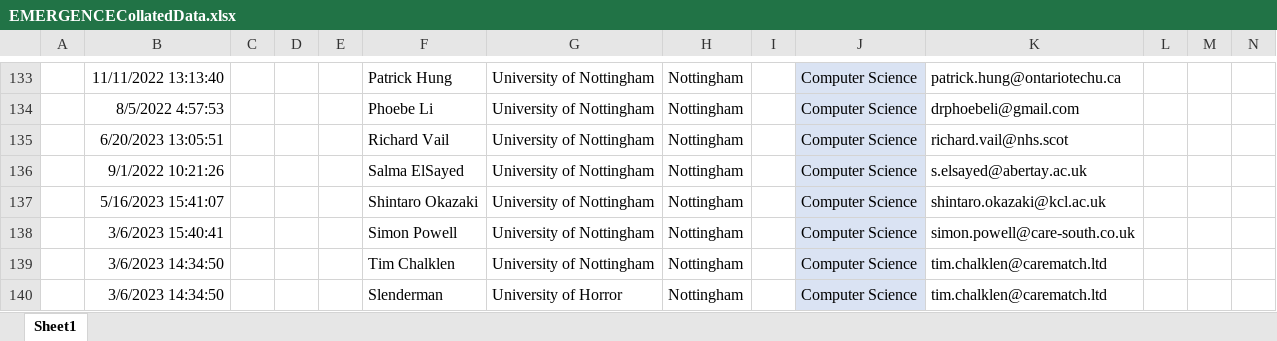
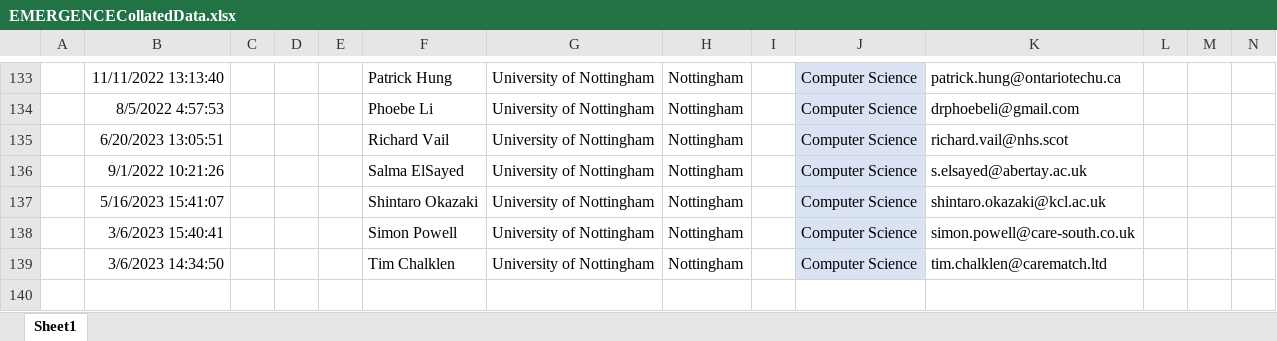
Before and after one commit to psymh9/psymh9-EMERGENCE-visualisation, an Excel workbook: NetworkVisualisationData/EMERGENCECollatedData.xlsx, sheet Sheet1, drawn as a sheet; only a part is shown, gaps mark what is left out; values as stored, in another font and other column widths than the file's, no borders; rows hold the shown columns only; the diff names each change by its address in the sheet, - before the commit and + after, or states it on an @@ line.

Commit message:
Remove Test Data

```diff
--- a/NetworkVisualisationData/EMERGENCECollatedData.xlsx (sheet Sheet1)
+++ b/NetworkVisualisationData/EMERGENCECollatedData.xlsx (sheet Sheet1)
-row 140:  | 3/6/2023 14:34:50 |  |  |  | Slenderman | University of Horror | Nottingham |  | Computer Science | tim.chalklen@carematch.ltd
```
